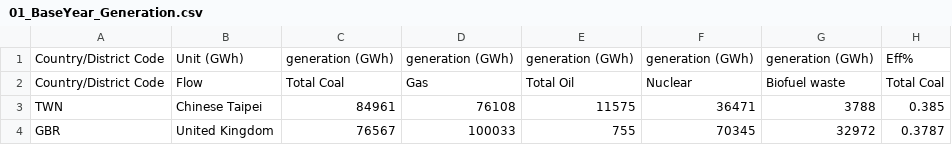
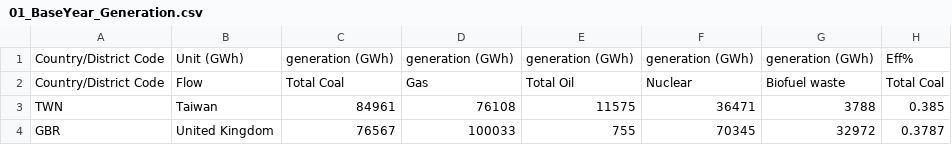
Before and after one commit to chengtachu/GEDM, a CSV file: Input/5_calibration/01_BaseYear_Generation.csv, drawn as a sheet; only a part is shown; the diff names each change by its address in the sheet, - before the commit and + after, or states it on an @@ line.

```diff
--- a/Input/5_calibration/01_BaseYear_Generation.csv
+++ b/Input/5_calibration/01_BaseYear_Generation.csv
-B3: Chinese Taipei
+B3: Taiwan
```
Also changed, not shown: Input/3_process/02_Tech_coal.csv, Input/3_process/02_Tech_gas.csv, 16 other files.
